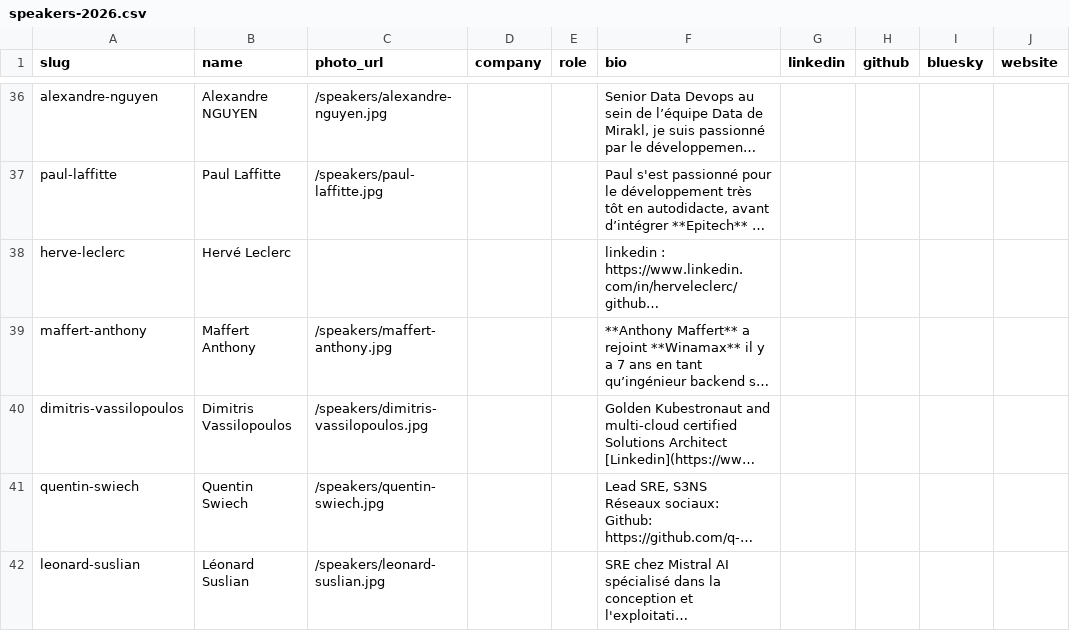
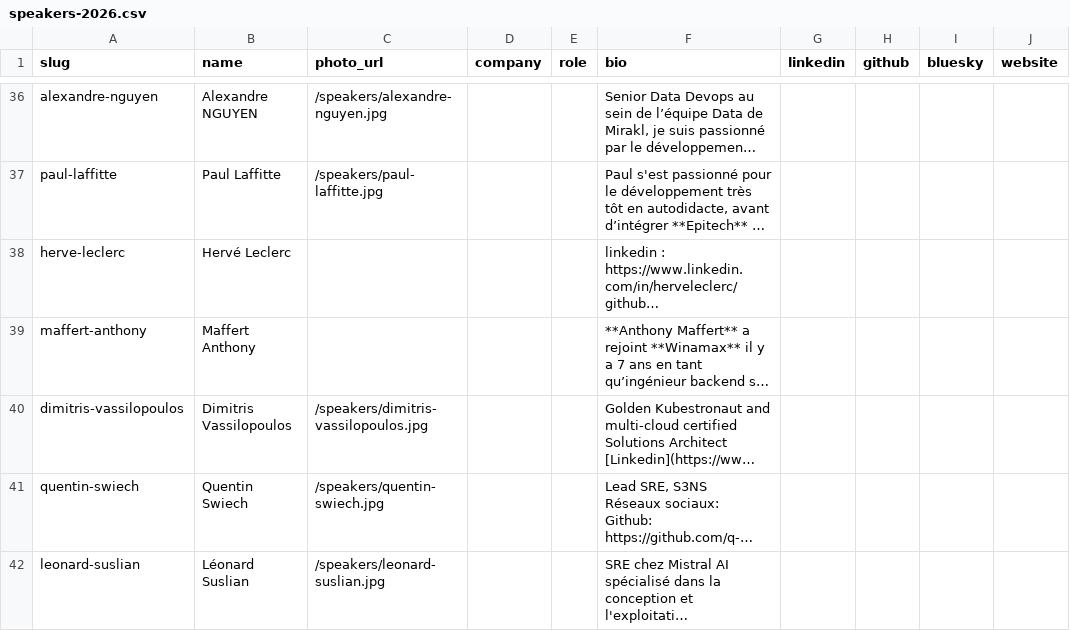
Before and after one commit to cloudnativefrance/website, a CSV file: src/content/schedule/speakers-2026.csv, drawn as a sheet; only a part is shown, gaps mark what is left out; long unchanged cells end in …; the diff names each change by its address in the sheet, - before the commit and + after, or states it on an @@ line.

Commit message:
refactor: simplify per /simplify review
Apply the higher-value findings from the three /simplify review agents:

Reuse:
- Both team pages now consume `TEAM_GROUPS` exported from content.config
  instead of redefining the same 7-string tuple. groupTitles is derived
  from TEAM_GROUPS via Object.fromEntries — adding a new group is now a
  single edit in content.config.ts + one i18n entry.
- HEADER_ALIASES hoisted to module scope alongside SPONSOR_TIER_ALIAS so
  the two sheet-tolerance maps live in the same place and aren't
  re-allocated per loader call.

Quality:
- TeamGroupSection: removed the unused `group` prop and the dead
  `subtitle` prop + its render block (no caller passes it after the
  group bodies were dropped).
- SpeakerProfile: inlined the single-use `resolvedBackHref` local.
- Stripped narrative comments referencing past commit deltas / change
  rationale; kept the WHY-only ones (alignment requirement, slot sizing).

Efficiency:
- Removed two unused helpers in ScheduleGrid (`formatChipClass`,
  `formatSwatchColor`) — defined but never invoked. -25 lines.

Bug fix:
- public/speakers/maffert-anthony.jpg was 0 bytes (the upstream Pretalx
  dump shipped a zero-byte file). Deleted the file and cleared
  photo_url for that row so the speaker falls back to initials instead
  of a broken image.

```diff
--- a/src/content/schedule/speakers-2026.csv
+++ b/src/content/schedule/speakers-2026.csv
-C39 (photo_url): /speakers/maffert-anthony.jpg
+C39 (photo_url): (empty)
```
Also changed, not shown: 7 other files.
